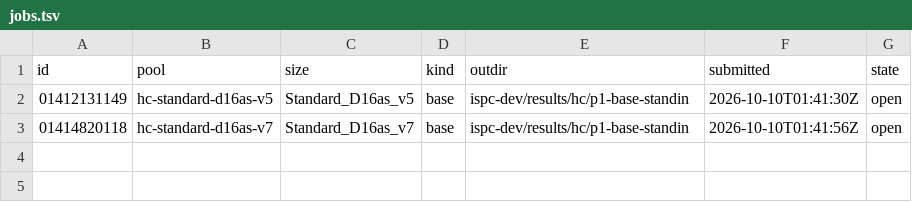
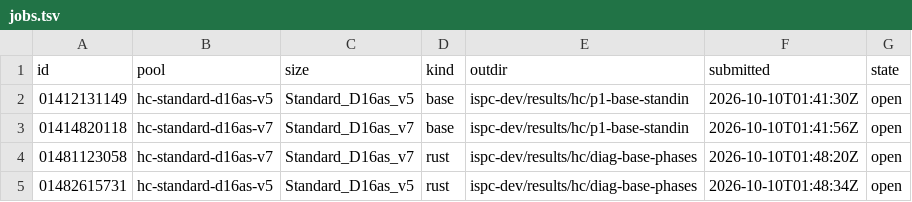
Before and after one commit to cauldnz/Primes, a TSV file: ispc-dev/results/hc/jobs.tsv, drawn as a sheet; the diff names each change by its address in the sheet, - before the commit and + after, or states it on an @@ line.

```diff
--- a/ispc-dev/results/hc/jobs.tsv
+++ b/ispc-dev/results/hc/jobs.tsv
+row 4: 01481123058 | hc-standard-d16as-v7 | Standard_D16as_v7 | rust | ispc-dev/results/hc/diag-base-phases | 2026-10-10T01:48:20Z | open
+row 5: 01482615731 | hc-standard-d16as-v5 | Standard_D16as_v5 | rust | ispc-dev/results/hc/diag-base-phases | 2026-10-10T01:48:34Z | open
```
Also changed, not shown: ispc-dev/results/cost-log.csv, 7 other files.
